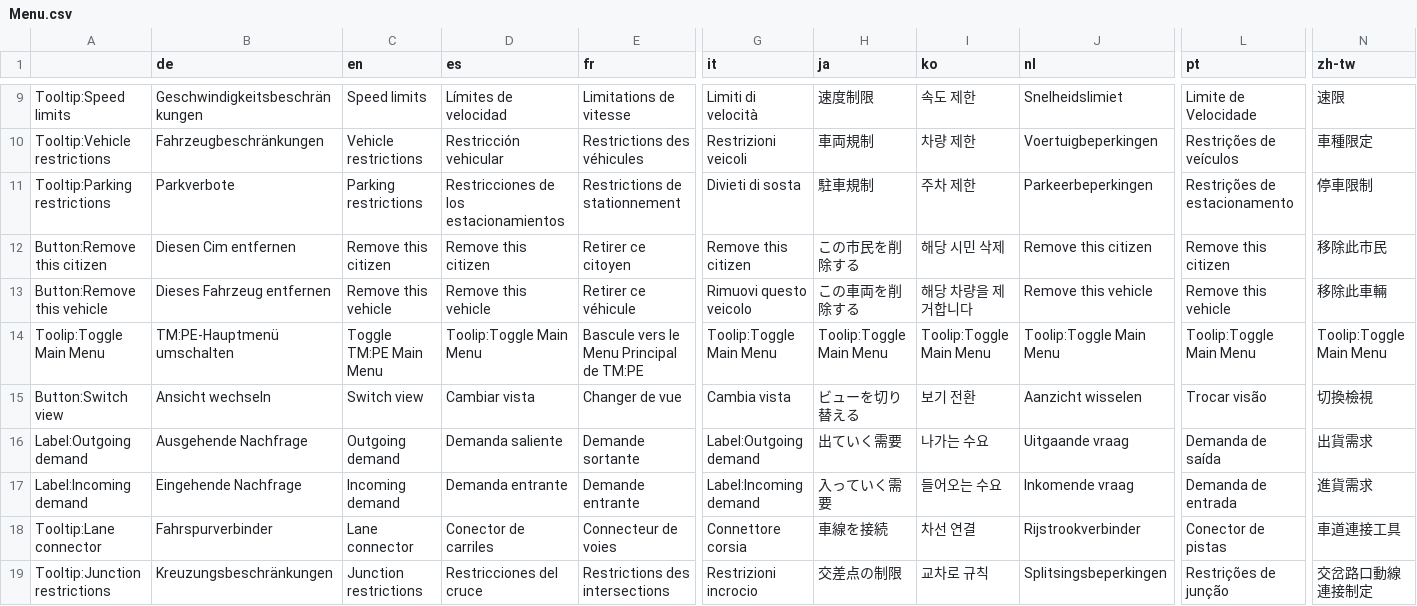
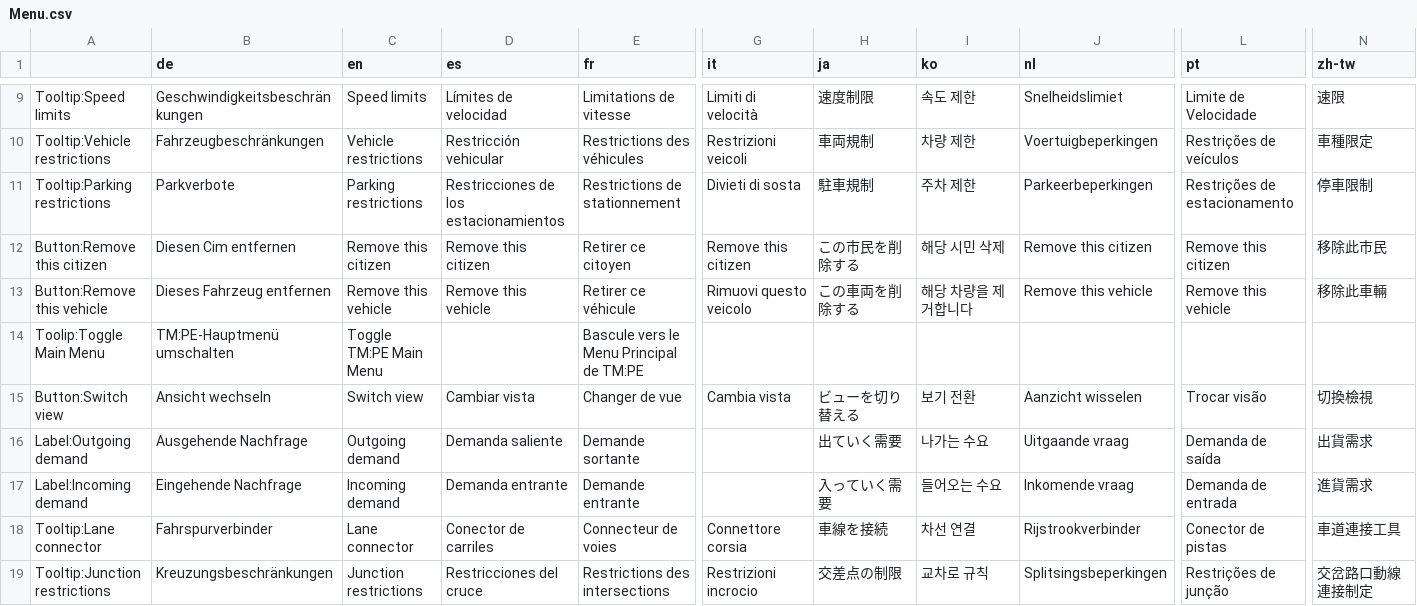
Before and after one commit to CitiesSkylinesMods/TMPE, a CSV file: TLM/TLM/Resources/Translations/Menu.csv, drawn as a sheet; only a part is shown, gaps mark what is left out; the diff names each change by its address in the sheet, - before the commit and + after, or states it on an @@ line.

```diff
--- a/TLM/TLM/Resources/Translations/Menu.csv
+++ b/TLM/TLM/Resources/Translations/Menu.csv
-D14 (es): Toolip:Toggle Main Menu
+D14 (es): (empty)
-G14 (it): Toolip:Toggle Main Menu
+G14 (it): (empty)
-H14 (ja): Toolip:Toggle Main Menu
+H14 (ja): (empty)
-I14 (ko): Toolip:Toggle Main Menu
+I14 (ko): (empty)
-J14 (nl): Toolip:Toggle Main Menu
+J14 (nl): (empty)
-L14 (pt): Toolip:Toggle Main Menu
+L14 (pt): (empty)
-N14 (zh-tw): Toolip:Toggle Main Menu
+N14 (zh-tw): (empty)
-G16 (it): Label:Outgoing demand
+G16 (it): (empty)
-G17 (it): Label:Incoming demand
+G17 (it): (empty)
```
Also changed, not shown: TLM/TLM/Resources/Translations/ModConflicts.csv, TLM/TLM/Resources/Translations/Options.csv, 18 other files.
